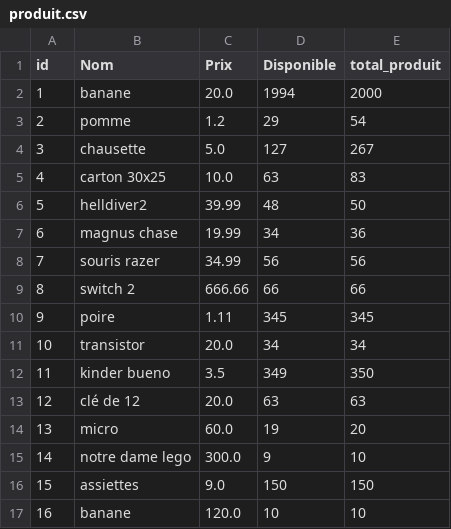
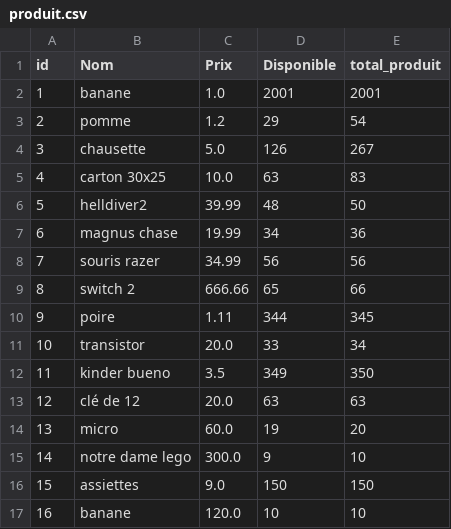
Before and after one commit to mbrahimi-maker/Projet-4, a CSV file: Data/produit.csv, drawn as a sheet.

```diff
--- a/Data/produit.csv
+++ b/Data/produit.csv
@@ -1,5 +1,5 @@
 id,Nom,Prix,Disponible,total_produit
-1,banane,20.0,1994,2000
+1,banane,1.0,2001,2001
 2,pomme,1.2,29,54
-3,chausette,5.0,127,267
+3,chausette,5.0,126,267
 4,carton 30x25,10.0,63,83
@@ -8,5 +8,5 @@ id,Nom,Prix,Disponible,total_produit
 7,souris razer,34.99,56,56
-8,switch 2 ,666.66,66,66
-9,poire,1.11,345,345
-10,transistor,20.0,34,34
+8,switch 2 ,666.66,65,66
+9,poire,1.11,344,345
+10,transistor,20.0,33,34
 11,kinder bueno,3.5,349,350
```
Also changed, not shown: Data/commande.csv, Data/logs.csv, 2 other files.
